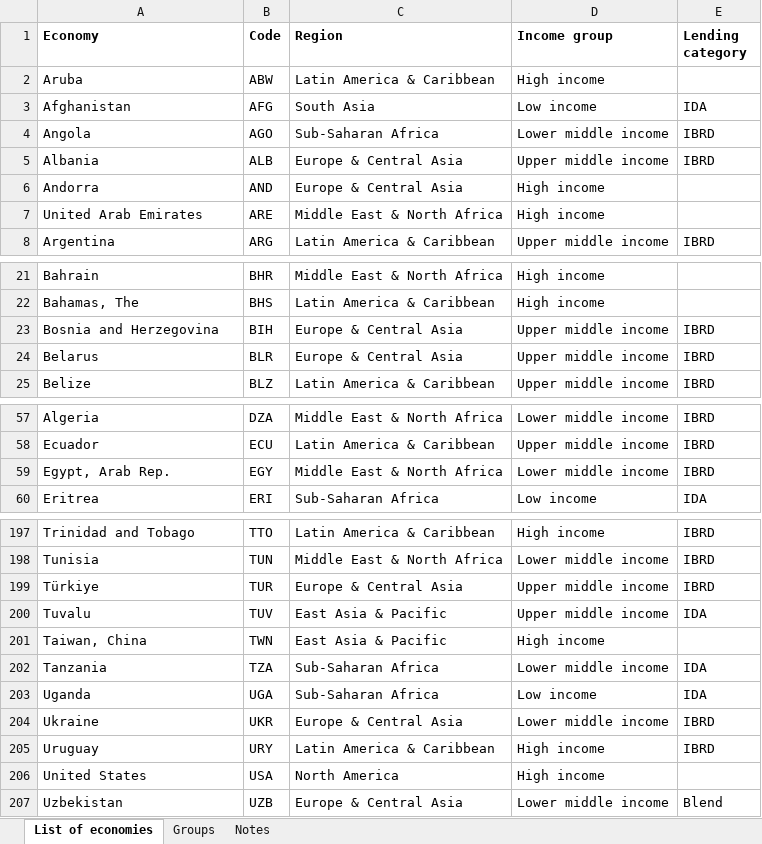
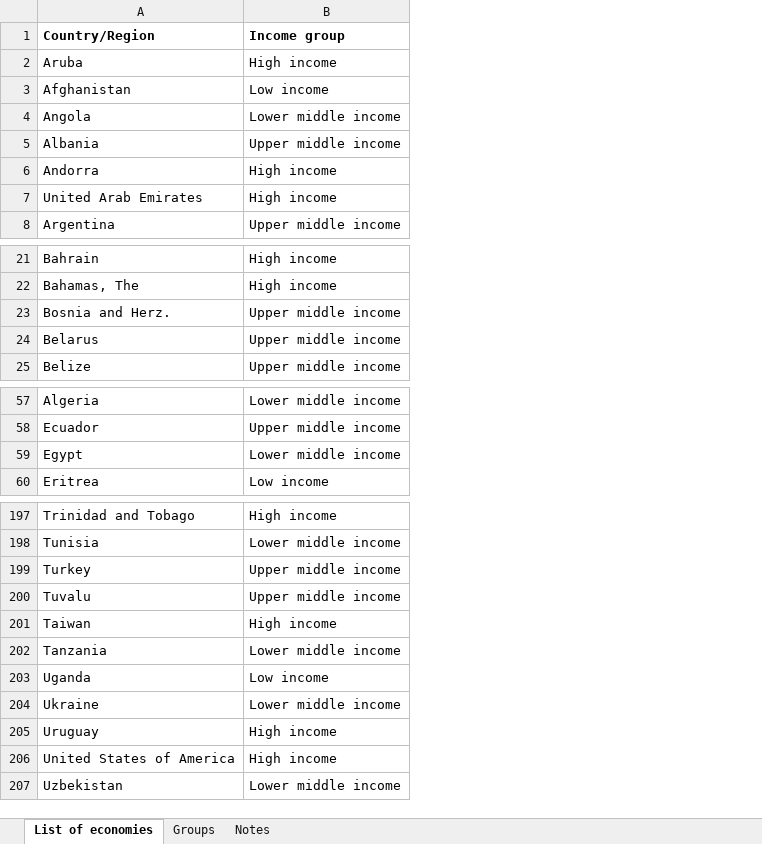
Before and after one commit to jonathan-manzano/final-project-math167r, an Excel workbook: data/world_development_indicators_current_classification_by_income.xlsx, sheet List of economies, drawn as a sheet; only a part is shown, gaps mark what is left out; values as stored, in another font and other column widths than the file's, no borders; conditional formats not drawn; the diff covers the shown part only; the diff names each change by its address in the sheet, - before the commit and + after, or states it on an @@ line.

```diff
--- a/data/world_development_indicators_current_classification_by_income.xlsx (sheet List of economies)
+++ b/data/world_development_indicators_current_classification_by_income.xlsx (sheet List of economies)
-column B (Code), rows 2-8: ABW | AFG | AGO | ALB | AND | ARE | ARG; rows 21-25: BHR | BHS | BIH | BLR | BLZ; rows 57-60: DZA | ECU | EGY | ERI; rows 197-207: TTO | TUN | TUR | TUV | TWN | TZA | UGA | UKR | URY | USA | UZB
-column C (Region), rows 2-8: Latin America & Caribbean | South Asia | Sub-Saharan Africa | Europe & Central Asia | Europe & Central Asia | Middle East & North Africa | Latin America & Caribbean; rows 21-25: Middle East & North Africa | Latin America & Caribbean | Europe & Central Asia | Europe & Central Asia | Latin America & Caribbean; rows 57-60: Middle East & North Africa | Latin America & Caribbean | Middle East & North Africa | Sub-Saharan Africa; rows 197-207: Latin America & Caribbean | Middle East & North Africa | Europe & Central Asia | East Asia & Pacific | East Asia & Pacific | Sub-Saharan Africa | Sub-Saharan Africa | Europe & Central Asia | Latin America & Caribbean | North America | Europe & Central Asia
-column E (Lending category), rows 3-8: IDA | IBRD | IBRD |  |  | IBRD; rows 23-25: all IBRD; rows 57-60: IBRD | IBRD | IBRD | IDA; rows 197-207: IBRD | IBRD | IBRD | IDA |  | IDA | IDA | IBRD | IBRD |  | Blend
-A1: Economy
+A1: Country/Region
-A23 (Country/Region): Bosnia and Herzegovina
+A23 (Country/Region): Bosnia and Herz.
-A59 (Country/Region): Egypt, Arab Rep.
+A59 (Country/Region): Egypt
-A199 (Country/Region): Türkiye
+A199 (Country/Region): Turkey
-A201 (Country/Region): Taiwan, China
+A201 (Country/Region): Taiwan
-A206 (Country/Region): United States
+A206 (Country/Region): United States of America
```
Also changed, not shown: 49 removed rows and 2 edited cells elsewhere in this sheet, sheet Groups, 1 other file.
